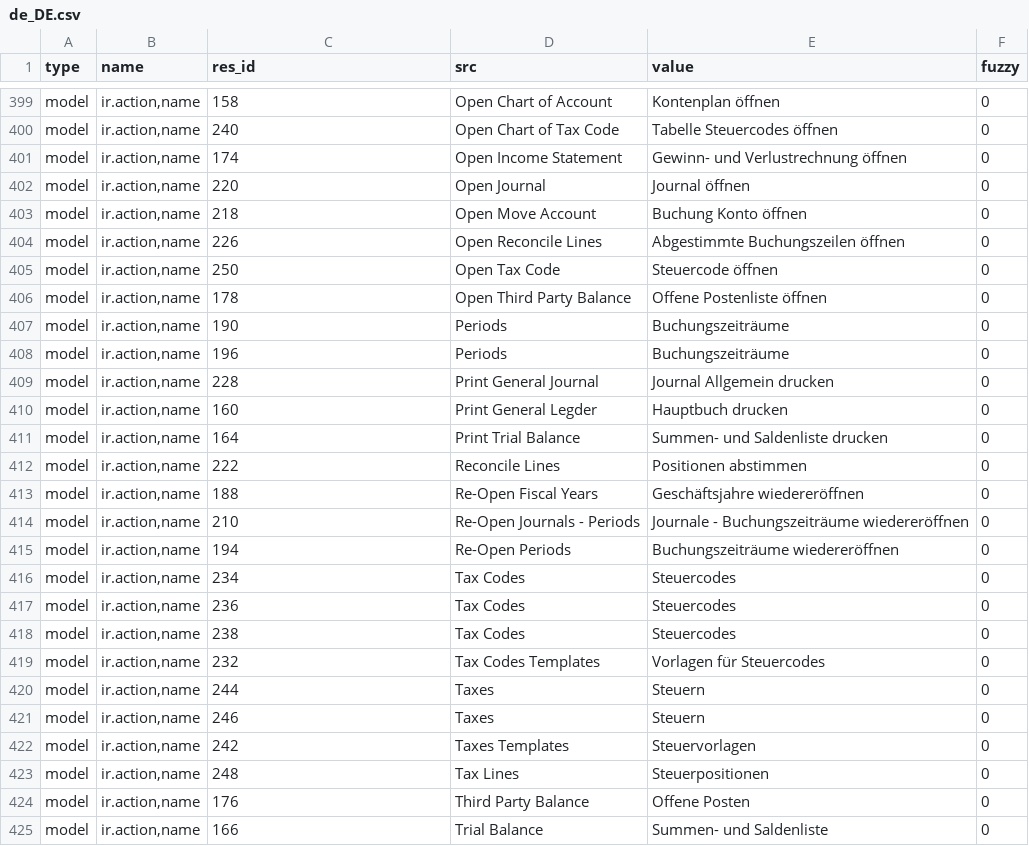
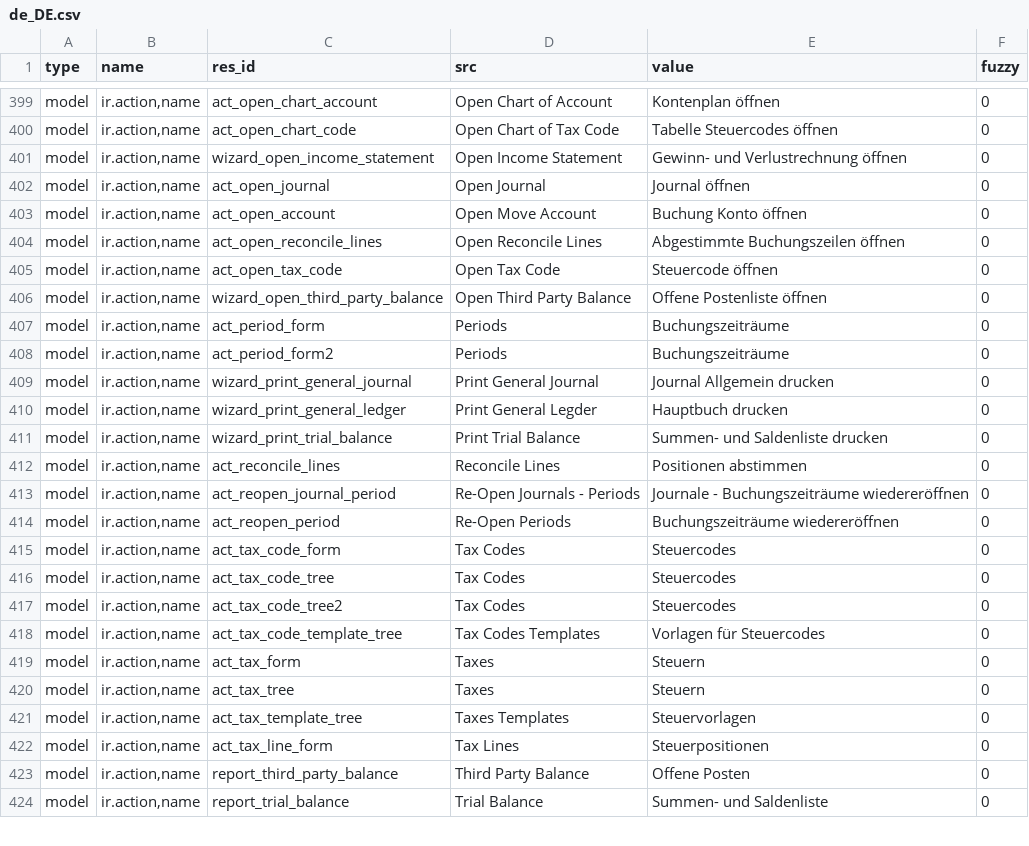
Before and after one commit to coopengo/account, a CSV file: de_DE.csv, drawn as a sheet; only a part is shown, gaps mark what is left out; removed rows and columns are numbered as before the commit, all else as after; the diff covers the shown part only; the diff names each change by its address in the sheet, - before the commit and + after, or states it on an @@ line.

```diff
--- a/de_DE.csv
+++ b/de_DE.csv
-C399 (res_id): 158
+C399 (res_id): act_open_chart_account
-C400 (res_id): 240
+C400 (res_id): act_open_chart_code
-C401 (res_id): 174
+C401 (res_id): wizard_open_income_statement
-C402 (res_id): 220
+C402 (res_id): act_open_journal
-C403 (res_id): 218
+C403 (res_id): act_open_account
-C404 (res_id): 226
+C404 (res_id): act_open_reconcile_lines
-C405 (res_id): 250
+C405 (res_id): act_open_tax_code
-C406 (res_id): 178
+C406 (res_id): wizard_open_third_party_balance
-C407 (res_id): 190
+C407 (res_id): act_period_form
-C408 (res_id): 196
+C408 (res_id): act_period_form2
-C409 (res_id): 228
+C409 (res_id): wizard_print_general_journal
-C410 (res_id): 160
+C410 (res_id): wizard_print_general_ledger
-C411 (res_id): 164
+C411 (res_id): wizard_print_trial_balance
-C412 (res_id): 222
+C412 (res_id): act_reconcile_lines
-row 413: model | ir.action,name | 188 | Re-Open Fiscal Years | Geschäftsjahre wiedereröffnen | 0
-C413 (res_id): 210
+C413 (res_id): act_reopen_journal_period
-C414 (res_id): 194
+C414 (res_id): act_reopen_period
-C415 (res_id): 234
+C415 (res_id): act_tax_code_form
-C416 (res_id): 236
+C416 (res_id): act_tax_code_tree
-C417 (res_id): 238
+C417 (res_id): act_tax_code_tree2
-C418 (res_id): 232
+C418 (res_id): act_tax_code_template_tree
-C419 (res_id): 244
+C419 (res_id): act_tax_form
-C420 (res_id): 246
+C420 (res_id): act_tax_tree
-C421 (res_id): 242
+C421 (res_id): act_tax_template_tree
-C422 (res_id): 248
+C422 (res_id): act_tax_line_form
-C423 (res_id): 176
+C423 (res_id): report_third_party_balance
-C424 (res_id): 166
+C424 (res_id): report_trial_balance
```
Also changed, not shown: 28 edited cells elsewhere in this file.
